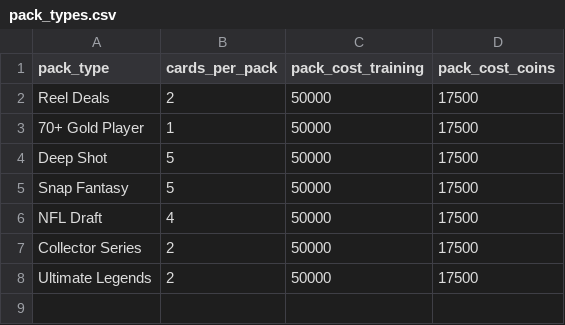
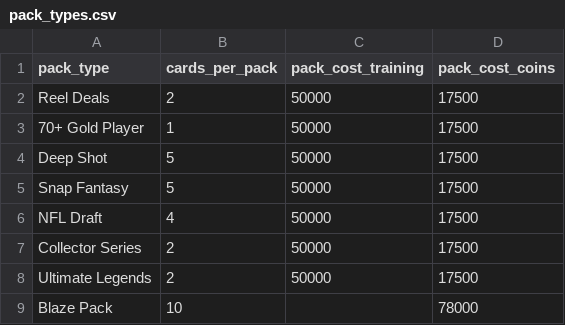
Before and after one commit to mrosale2/mut-pack-reports, a CSV file: data/pack_types.csv, drawn as a sheet; the diff names each change by its address in the sheet, - before the commit and + after, or states it on an @@ line.

Commit message:
snapshot 2026-05-27 — add Blaze Pack specialty section (18 packs/180 cards)

```diff
--- a/data/pack_types.csv
+++ b/data/pack_types.csv
+row 9: Blaze Pack | 10 |  | 78000
```
Also changed, not shown: 2 other files.
